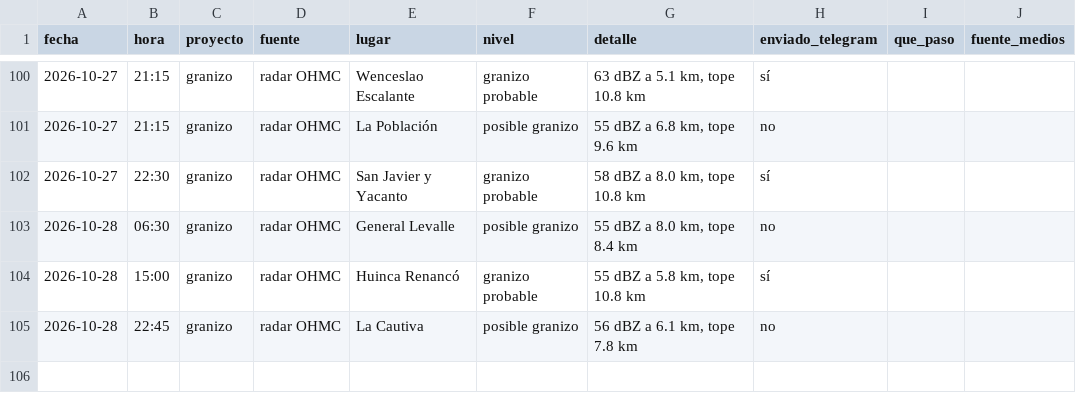
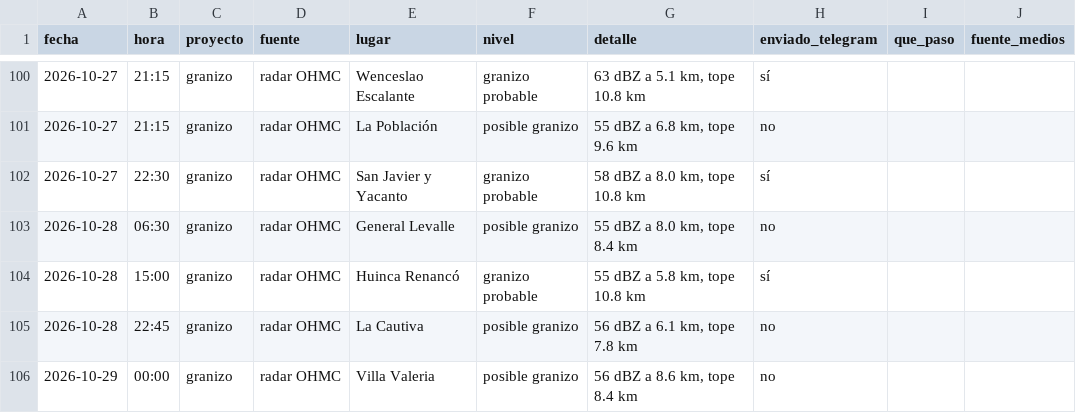
Before and after one commit to diegoesteve/piedrazon, a CSV file: data/historial_alarmas.csv, drawn as a sheet; only a part is shown, gaps mark what is left out.

```diff
--- a/data/historial_alarmas.csv
+++ b/data/historial_alarmas.csv
@@ -105 +105,2 @@ fecha,hora,proyecto,fuente,lugar,nivel,detalle,enviado_telegram,que_paso,fuente_
 2026-10-28,22:45,granizo,radar OHMC,La Cautiva,posible granizo,"56 dBZ a 6.1 km, tope 7.8 km",no,,
+2026-10-29,00:00,granizo,radar OHMC,Villa Valeria,posible granizo,"56 dBZ a 8.6 km, tope 8.4 km",no,,
```
Also changed, not shown: 55 other files.
